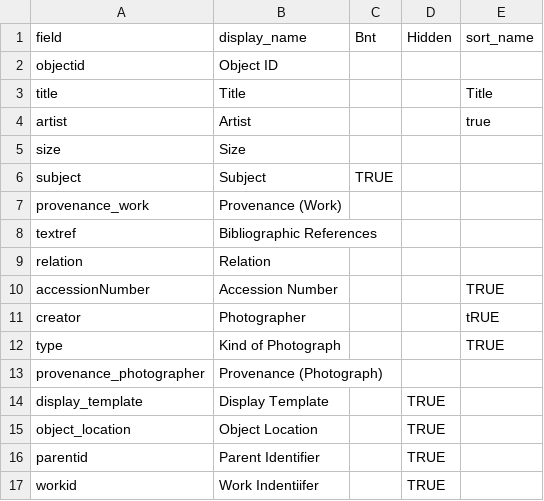
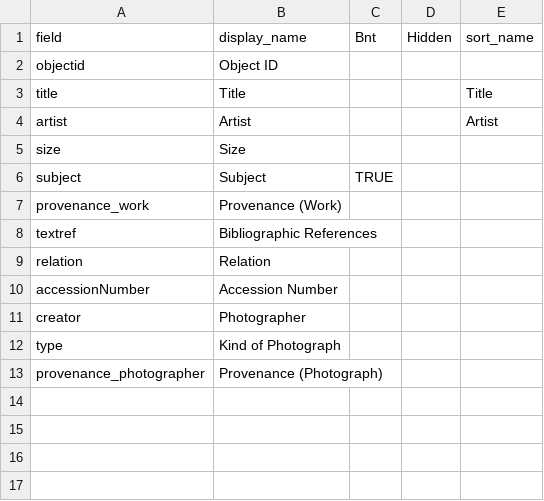
Before and after one commit to info663-sp24/team1, a CSV file: _data/config-browse.csv, drawn as a sheet.

Commit message:
Update config-browse.csv

```diff
--- a/_data/config-browse.csv
+++ b/_data/config-browse.csv
@@ -3,3 +3,3 @@ objectid,Object ID,,,
 title,Title,,,Title
-artist,Artist,,,true
+artist,Artist,,,Artist
 size,Size,,,
@@ -9,9 +9,5 @@ textref,Bibliographic References,,,
 relation,Relation,,,
-accessionNumber,Accession Number,,,TRUE
-creator,Photographer,,,tRUE
-type,Kind of Photograph,,,TRUE
+accessionNumber,Accession Number,,,
+creator,Photographer,,,
+type,Kind of Photograph,,,
 provenance_photographer,Provenance (Photograph),,,
-display_template,Display Template,,TRUE,
-object_location,Object Location,,TRUE,
-parentid,Parent Identifier,,TRUE,
-workid,Work Indentiifer,,TRUE,
```
